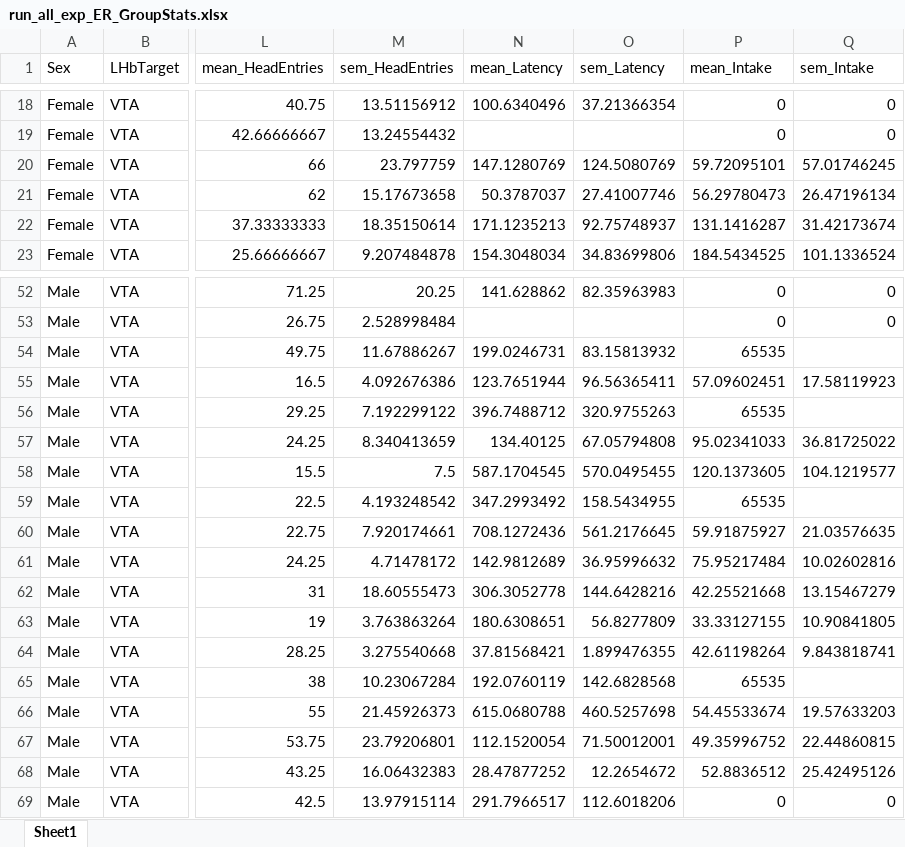
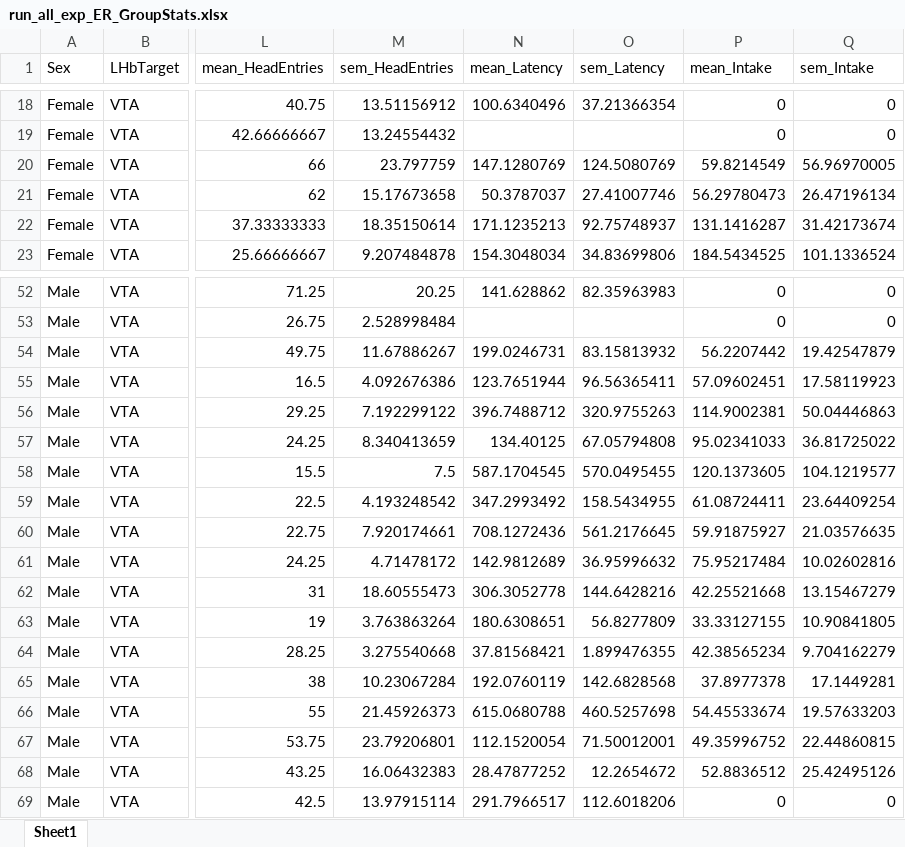
Before and after one commit to schleuf/CoffeyBehavior_Rat_LHbTargets, an Excel workbook: Outputs/Exp_all_Run_all_exclusions/Behavior Tables/run_all_exp_ER_GroupStats.xlsx, sheet Sheet1, drawn as a sheet; only a part is shown, gaps mark what is left out; values as stored, in another font and other column widths than the file's, no borders; the diff names each change by its address in the sheet, - before the commit and + after, or states it on an @@ line.

```diff
--- a/Outputs/Exp_all_Run_all_exclusions/Behavior Tables/run_all_exp_ER_GroupStats.xlsx (sheet Sheet1)
+++ b/Outputs/Exp_all_Run_all_exclusions/Behavior Tables/run_all_exp_ER_GroupStats.xlsx (sheet Sheet1)
-P20 (mean_Intake): 59.72095101
+P20 (mean_Intake): 59.8214549
-Q20 (sem_Intake): 57.01746245
+Q20 (sem_Intake): 56.96970005
-P54 (mean_Intake): 65535
+P54 (mean_Intake): 56.2207442
-Q54 (sem_Intake): (empty)
+Q54 (sem_Intake): 19.42547879
-P56 (mean_Intake): 65535
+P56 (mean_Intake): 114.9002381
-Q56 (sem_Intake): (empty)
+Q56 (sem_Intake): 50.04446863
-P59 (mean_Intake): 65535
+P59 (mean_Intake): 61.08724411
-Q59 (sem_Intake): (empty)
+Q59 (sem_Intake): 23.64409254
-P64 (mean_Intake): 42.61198264
+P64 (mean_Intake): 42.38565234
-Q64 (sem_Intake): 9.843818741
+Q64 (sem_Intake): 9.704162279
-P65 (mean_Intake): 65535
+P65 (mean_Intake): 37.8977378
-Q65 (sem_Intake): (empty)
+Q65 (sem_Intake): 17.1449281
```
Also changed, not shown: Outputs/Exp_all_Run_all_exclusions/Behavior Tables/run_all_exp_BE_GroupStats.xlsx, Outputs/Exp_all_Run_all_exclusions/Behavior Tables/run_all_exp_BE_inputData.xlsx, 24 other files.
